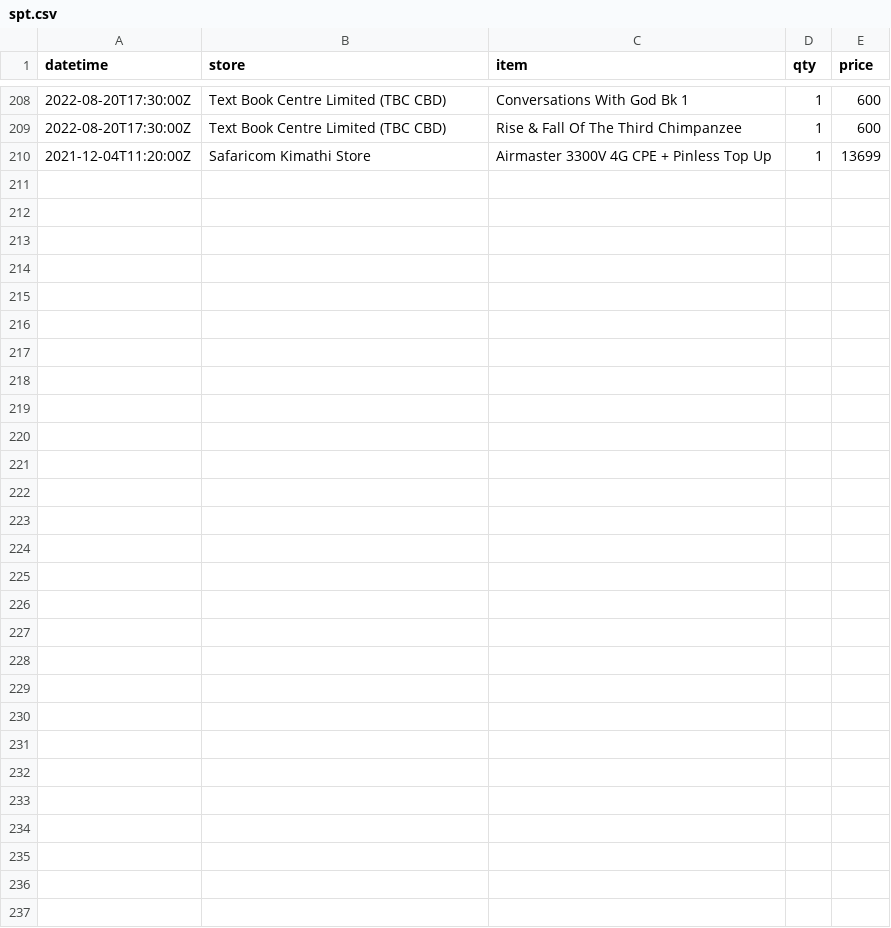
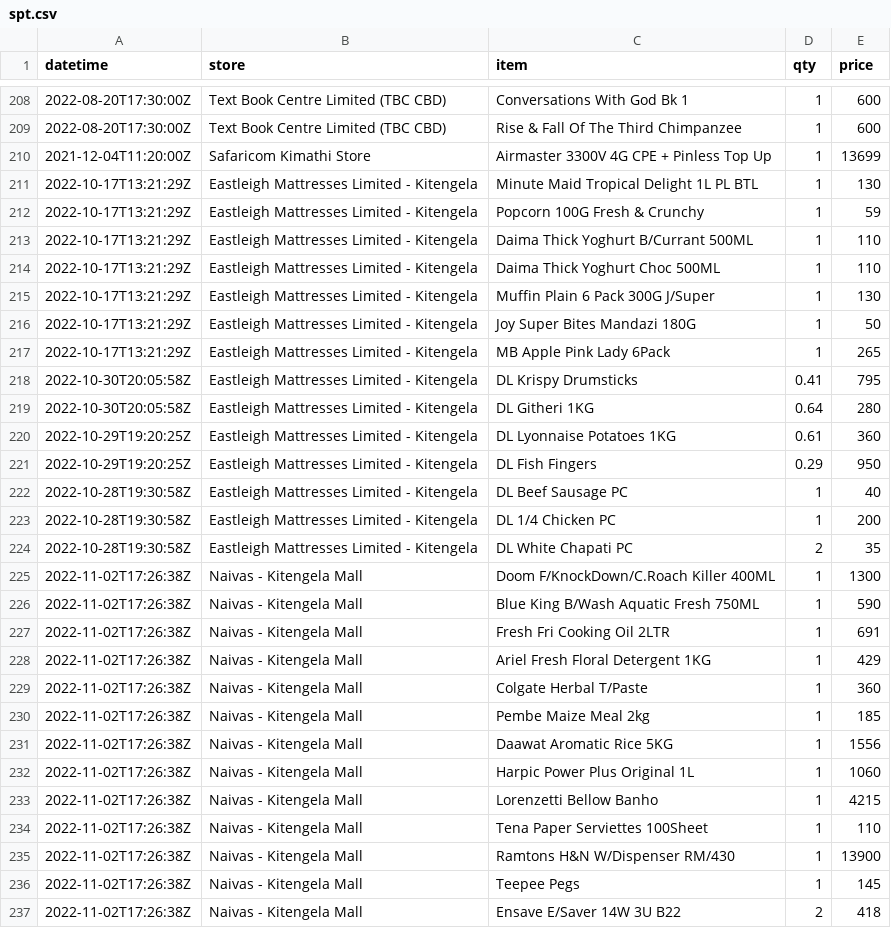
Before and after one commit to kennedymwavu/spent, a CSV file: spt.csv, drawn as a sheet; only a part is shown, gaps mark what is left out; the diff names each change by its address in the sheet, - before the commit and + after, or states it on an @@ line.

Commit message:
new records

```diff
--- a/spt.csv
+++ b/spt.csv
+row 211: 2022-10-17T13:21:29Z | Eastleigh Mattresses Limited - Kitengela | Minute Maid Tropical Delight 1L PL BTL | 1 | 130
+row 212: 2022-10-17T13:21:29Z | Eastleigh Mattresses Limited - Kitengela | Popcorn 100G Fresh & Crunchy | 1 | 59
+row 213: 2022-10-17T13:21:29Z | Eastleigh Mattresses Limited - Kitengela | Daima Thick Yoghurt B/Currant 500ML | 1 | 110
+row 214: 2022-10-17T13:21:29Z | Eastleigh Mattresses Limited - Kitengela | Daima Thick Yoghurt Choc 500ML | 1 | 110
+row 215: 2022-10-17T13:21:29Z | Eastleigh Mattresses Limited - Kitengela | Muffin Plain 6 Pack 300G J/Super | 1 | 130
+row 216: 2022-10-17T13:21:29Z | Eastleigh Mattresses Limited - Kitengela | Joy Super Bites Mandazi 180G | 1 | 50
+row 217: 2022-10-17T13:21:29Z | Eastleigh Mattresses Limited - Kitengela | MB Apple Pink Lady 6Pack | 1 | 265
+row 218: 2022-10-30T20:05:58Z | Eastleigh Mattresses Limited - Kitengela | DL Krispy Drumsticks | 0.41 | 795
+row 219: 2022-10-30T20:05:58Z | Eastleigh Mattresses Limited - Kitengela | DL Githeri 1KG | 0.64 | 280
+row 220: 2022-10-29T19:20:25Z | Eastleigh Mattresses Limited - Kitengela | DL Lyonnaise Potatoes 1KG | 0.61 | 360
+row 221: 2022-10-29T19:20:25Z | Eastleigh Mattresses Limited - Kitengela | DL Fish Fingers | 0.29 | 950
+row 222: 2022-10-28T19:30:58Z | Eastleigh Mattresses Limited - Kitengela | DL Beef Sausage PC | 1 | 40
+row 223: 2022-10-28T19:30:58Z | Eastleigh Mattresses Limited - Kitengela | DL 1/4 Chicken PC | 1 | 200
+row 224: 2022-10-28T19:30:58Z | Eastleigh Mattresses Limited - Kitengela | DL White Chapati PC | 2 | 35
+row 225: 2022-11-02T17:26:38Z | Naivas - Kitengela Mall | Doom F/KnockDown/C.Roach Killer 400ML | 1 | 1300
+row 226: 2022-11-02T17:26:38Z | Naivas - Kitengela Mall | Blue King B/Wash Aquatic Fresh 750ML | 1 | 590
+row 227: 2022-11-02T17:26:38Z | Naivas - Kitengela Mall | Fresh Fri Cooking Oil 2LTR | 1 | 691
+row 228: 2022-11-02T17:26:38Z | Naivas - Kitengela Mall | Ariel Fresh Floral Detergent 1KG | 1 | 429
+row 229: 2022-11-02T17:26:38Z | Naivas - Kitengela Mall | Colgate Herbal T/Paste | 1 | 360
+row 230: 2022-11-02T17:26:38Z | Naivas - Kitengela Mall | Pembe Maize Meal 2kg | 1 | 185
+row 231: 2022-11-02T17:26:38Z | Naivas - Kitengela Mall | Daawat Aromatic Rice 5KG | 1 | 1556
+row 232: 2022-11-02T17:26:38Z | Naivas - Kitengela Mall | Harpic Power Plus Original 1L | 1 | 1060
+row 233: 2022-11-02T17:26:38Z | Naivas - Kitengela Mall | Lorenzetti Bellow Banho | 1 | 4215
+row 234: 2022-11-02T17:26:38Z | Naivas - Kitengela Mall | Tena Paper Serviettes 100Sheet | 1 | 110
+row 235: 2022-11-02T17:26:38Z | Naivas - Kitengela Mall | Ramtons H&N W/Dispenser RM/430 | 1 | 13900
+row 236: 2022-11-02T17:26:38Z | Naivas - Kitengela Mall | Teepee Pegs | 1 | 145
+row 237: 2022-11-02T17:26:38Z | Naivas - Kitengela Mall | Ensave E/Saver 14W 3U B22 | 2 | 418
```
